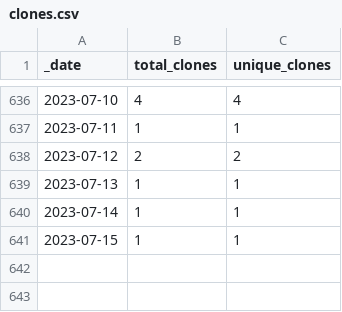
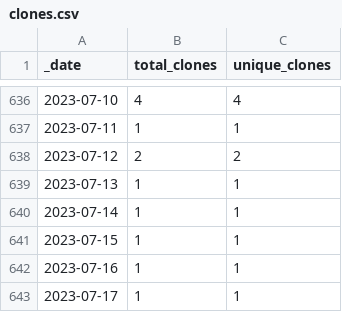
Before and after one commit to ajstamm/gatpkg, a CSV file: traffic/clones.csv, drawn as a sheet; only a part is shown, gaps mark what is left out.

Commit message:
GitHub traffic

```diff
--- a/traffic/clones.csv
+++ b/traffic/clones.csv
@@ -641 +641,3 @@ _date,total_clones,unique_clones
 2023-07-15,1,1
+2023-07-16,1,1
+2023-07-17,1,1
```
Also changed, not shown: traffic/views.csv, 1 other file.
